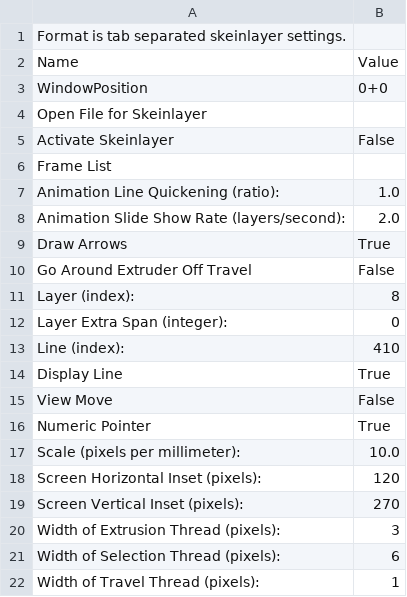
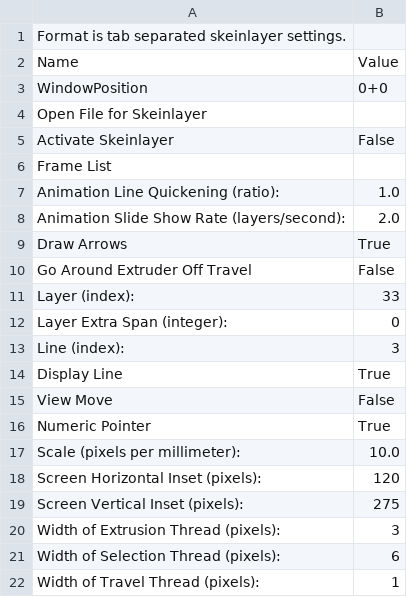
Before and after one commit to bjepson/1.75mm-PLA-MK7---bjepson, a CSV file: profiles/skeinlayer.csv, drawn as a sheet.

```diff
--- a/profiles/skeinlayer.csv
+++ b/profiles/skeinlayer.csv
@@ -10,5 +10,5 @@ Draw Arrows	True
 Go Around Extruder Off Travel	False
-Layer (index):	8
+Layer (index):	33
 Layer Extra Span (integer):	0
-Line (index):	410
+Line (index):	3
 Display Line	True
@@ -18,3 +18,3 @@ Scale (pixels per millimeter):	10.0
 Screen Horizontal Inset (pixels):	120
-Screen Vertical Inset (pixels):	270
+Screen Vertical Inset (pixels):	275
 Width of Extrusion Thread (pixels):	3
```
Also changed, not shown: profiles/extrusion/ABS/raft.csv, profiles/extrusion/ABS/temperature.csv, 4 other files.
